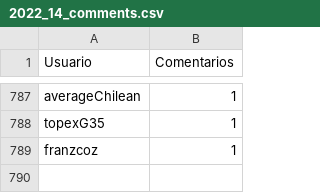
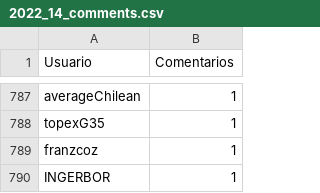
Before and after one commit to JPZV/rChileRandom-Bot, a CSV file: weekly/2022_14_comments.csv, drawn as a sheet; only a part is shown, gaps mark what is left out.

```diff
--- a/weekly/2022_14_comments.csv
+++ b/weekly/2022_14_comments.csv
@@ -789 +789,2 @@ topexG35,1
 franzcoz,1
+INGERBOR,1
```
Also changed, not shown: Users_comments.csv, 5 other files.
